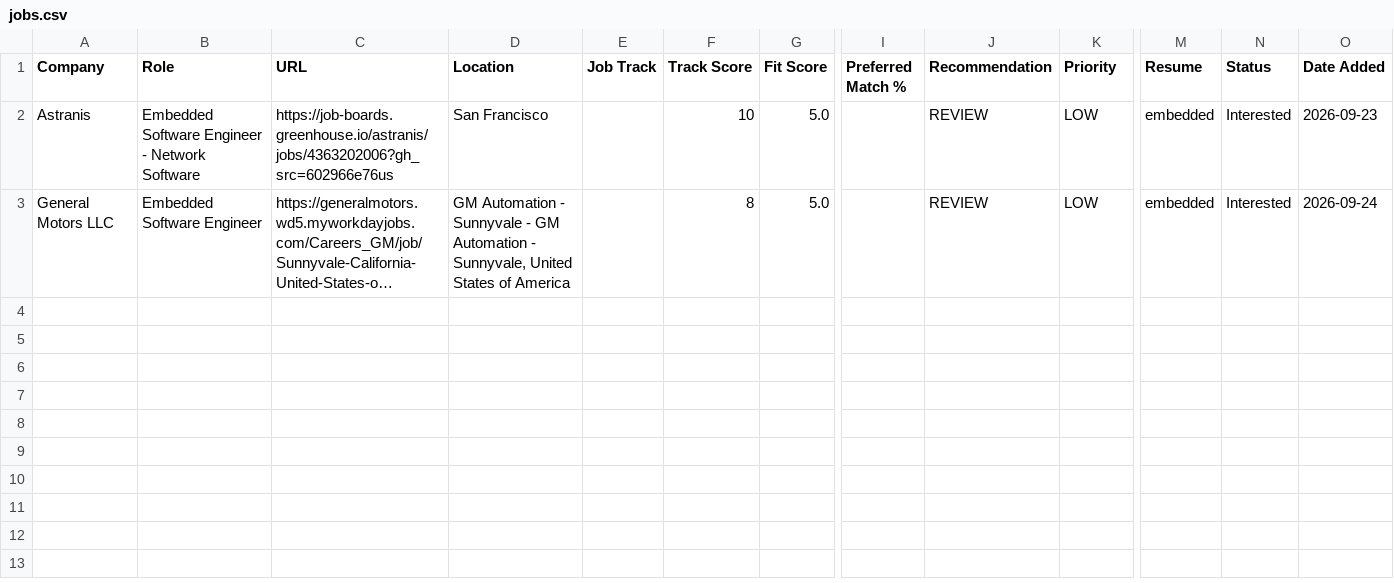
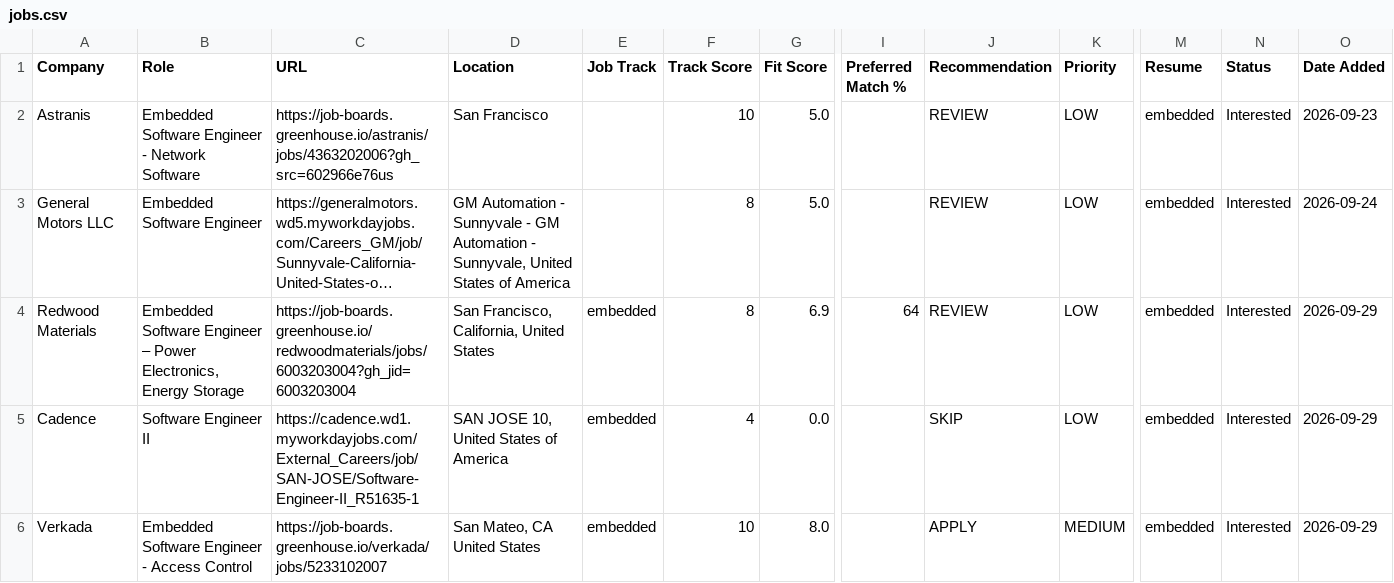
Before and after one commit to ralphorteza/job-hunt, a CSV file: jobs.csv, drawn as a sheet; only a part is shown, gaps mark what is left out; long unchanged cells end in …; rows hold the shown columns only; the diff names each change by its address in the sheet, - before the commit and + after, or states it on an @@ line.

```diff
--- a/jobs.csv
+++ b/jobs.csv
+row 4: Redwood Materials | Embedded Software Engineer – Power Electronics, Energy Storage | https://job-boards.greenhouse.io/redwoodmaterials/jobs/6003203004?gh_jid=6003203004 | San Francisco, California, United States | embedded | 8 | 6.9 | 64 | REVIEW | LOW | embedded | Interested | 2026-09-29
+row 5: Cadence | Software Engineer II | https://cadence.wd1.myworkdayjobs.com/External_Careers/job/SAN-JOSE/Software-Engineer-II_R51635-1 | SAN JOSE 10, United States of America | embedded | 4 | 0.0 |  | SKIP | LOW | embedded | Interested | 2026-09-29
+row 6: Verkada | Embedded Software Engineer - Access Control | https://job-boards.greenhouse.io/verkada/jobs/5233102007 | San Mateo, CA United States | embedded | 10 | 8.0 |  | APPLY | MEDIUM | embedded | Interested | 2026-09-29
```
Also changed, not shown: 1 other file.
